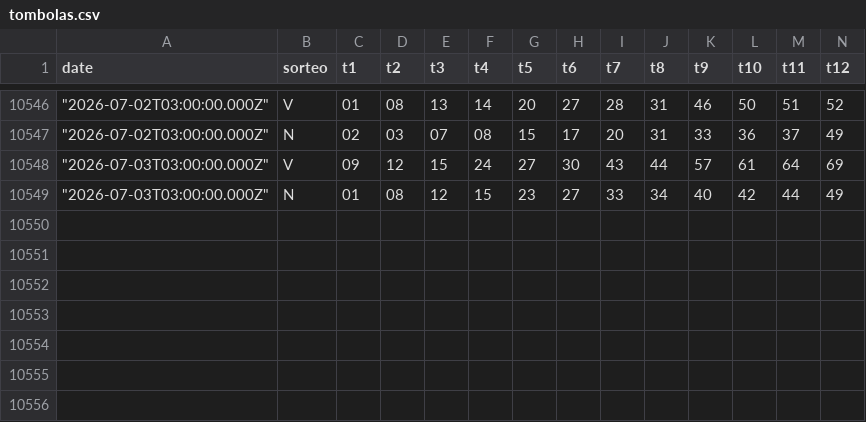
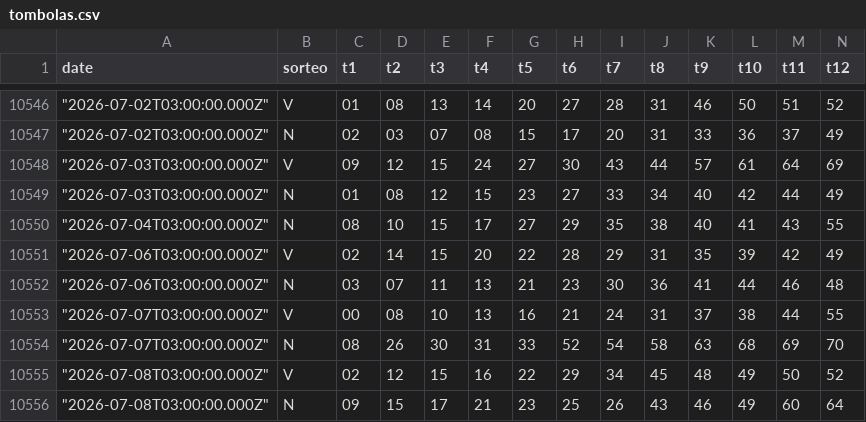
Before and after one commit to ysalas26/lotery33-tombola, a CSV file: tombolas.csv, drawn as a sheet; only a part is shown, gaps mark what is left out; rows hold the shown columns only; the diff names each change by its address in the sheet, - before the commit and + after, or states it on an @@ line.

Commit message:
Add recent sorteos loading and occurrence table rendering
- Implemented _load_recent_sorteos function to load the last n sorteos from CSV.
- Enhanced generate_html function to accept recent_sorteos as an argument.
- Added renderOccTable function to display occurrence history in the HTML.
- Updated CSS styles for the occurrence table.
- Modified cmd_predict to load recent sorteos and pass them to the HTML generation.
- Updated tombolas.csv with additional sorteos data.

```diff
--- a/tombolas.csv
+++ b/tombolas.csv
+row 10550: "2026-07-04T03:00:00.000Z" | N | 08 | 10 | 15 | 17 | 27 | 29 | 35 | 38 | 40 | 41 | 43 | 55
+row 10551: "2026-07-06T03:00:00.000Z" | V | 02 | 14 | 15 | 20 | 22 | 28 | 29 | 31 | 35 | 39 | 42 | 49
+row 10552: "2026-07-06T03:00:00.000Z" | N | 03 | 07 | 11 | 13 | 21 | 23 | 30 | 36 | 41 | 44 | 46 | 48
+row 10553: "2026-07-07T03:00:00.000Z" | V | 00 | 08 | 10 | 13 | 16 | 21 | 24 | 31 | 37 | 38 | 44 | 55
+row 10554: "2026-07-07T03:00:00.000Z" | N | 08 | 26 | 30 | 31 | 33 | 52 | 54 | 58 | 63 | 68 | 69 | 70
+row 10555: "2026-07-08T03:00:00.000Z" | V | 02 | 12 | 15 | 16 | 22 | 29 | 34 | 45 | 48 | 49 | 50 | 52
+row 10556: "2026-07-08T03:00:00.000Z" | N | 09 | 15 | 17 | 21 | 23 | 25 | 26 | 43 | 46 | 49 | 60 | 64
```
Also changed, not shown: 7 other files.
